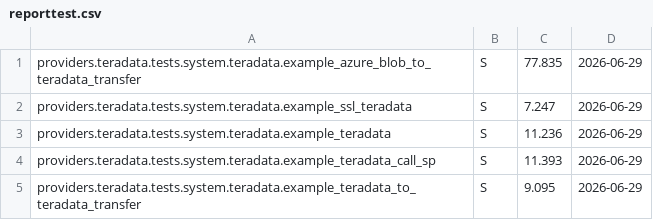
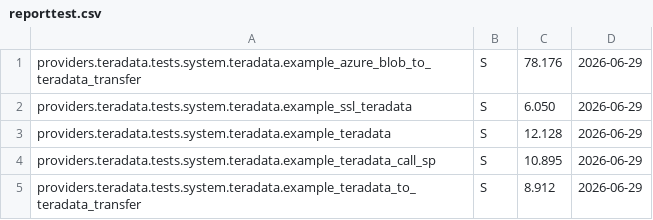
Before and after one commit to Teradata/airflow, a CSV file: docs/test-results/reporttest.csv, drawn as a sheet.

```diff
--- a/docs/test-results/reporttest.csv
+++ b/docs/test-results/reporttest.csv
@@ -1,5 +1,5 @@
-providers.teradata.tests.system.teradata.example_azure_blob_to_teradata_transfer,S,77.835,2026-06-29
-providers.teradata.tests.system.teradata.example_ssl_teradata,S,7.247,2026-06-29
-providers.teradata.tests.system.teradata.example_teradata,S,11.236,2026-06-29
-providers.teradata.tests.system.teradata.example_teradata_call_sp,S,11.393,2026-06-29
-providers.teradata.tests.system.teradata.example_teradata_to_teradata_transfer,S,9.095,2026-06-29
+providers.teradata.tests.system.teradata.example_azure_blob_to_teradata_transfer,S,78.176,2026-06-29
+providers.teradata.tests.system.teradata.example_ssl_teradata,S,6.050,2026-06-29
+providers.teradata.tests.system.teradata.example_teradata,S,12.128,2026-06-29
+providers.teradata.tests.system.teradata.example_teradata_call_sp,S,10.895,2026-06-29
+providers.teradata.tests.system.teradata.example_teradata_to_teradata_transfer,S,8.912,2026-06-29
```
